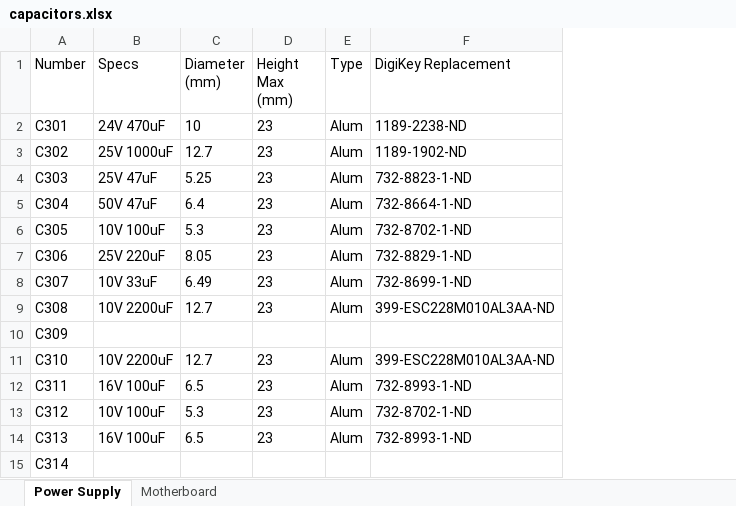
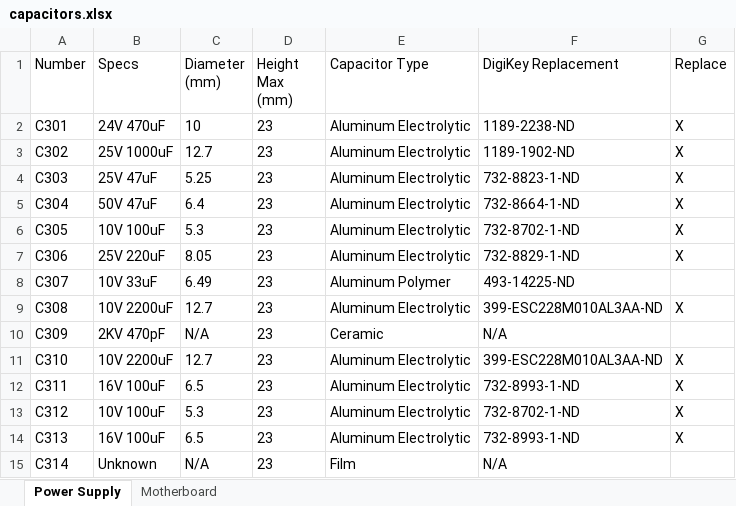
Before and after one commit to Subrosian/zenith-supersport-286, an Excel workbook: capacitors.xlsx, sheet Power Supply, drawn as a sheet; values as stored, in another font and other column widths than the file's, no borders; removed rows and columns are numbered as before the commit, all else as after; the diff names each change by its address in the sheet, - before the commit and + after, or states it on an @@ line.

Commit message:
Added cap info

```diff
--- a/capacitors.xlsx (sheet Power Supply)
+++ b/capacitors.xlsx (sheet Power Supply)
-column E (Type), rows 2-14: Alum | Alum | Alum | Alum | Alum | Alum | Alum | Alum |  | Alum | Alum | Alum | Alum
+column E (Capacitor Type), rows 2-15: Aluminum Electrolytic | Aluminum Electrolytic | Aluminum Electrolytic | Aluminum Electrolytic | Aluminum Electrolytic | Aluminum Electrolytic | Aluminum Polymer | Aluminum Electrolytic | Ceramic | Aluminum Electrolytic | Aluminum Electrolytic | Aluminum Electrolytic | Aluminum Electrolytic | Film
+column G (Replace), rows 2-14: X | X | X | X | X | X |  | X |  | X | X | X | X
-F8 (DigiKey Replacement): 732-8699-1-ND
+F8 (DigiKey Replacement): 493-14225-ND
-B10 (Specs): (empty)
+B10 (Specs): 2KV 470pF
-C10 (Diameter (mm)): (empty)
+C10 (Diameter (mm)): N/A
-D10 (Height Max (mm)): (empty)
+D10 (Height Max (mm)): 23
-F10 (DigiKey Replacement): (empty)
+F10 (DigiKey Replacement): N/A
-B15 (Specs): (empty)
+B15 (Specs): Unknown
-C15 (Diameter (mm)): (empty)
+C15 (Diameter (mm)): N/A
-D15 (Height Max (mm)): (empty)
+D15 (Height Max (mm)): 23
-F15 (DigiKey Replacement): (empty)
+F15 (DigiKey Replacement): N/A
```
